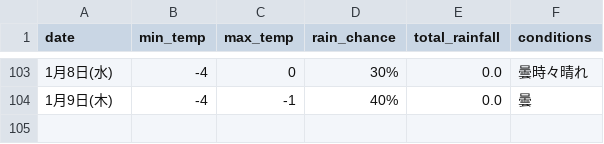
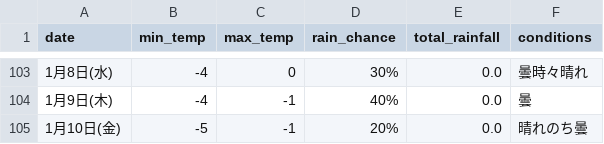
Before and after one commit to Curtendo/weather-scraper, a CSV file: Sapporo_weather_data.csv, drawn as a sheet; only a part is shown, gaps mark what is left out.

```diff
--- a/Sapporo_weather_data.csv
+++ b/Sapporo_weather_data.csv
@@ -104 +104,2 @@
 1月9日(木),-4,-1,40%,0.0,曇
+1月10日(金),-5,-1,20%,0.0,晴れのち曇
```
Also changed, not shown: Kakamigahara_weather_data.csv, Okinawa_weather_data.csv, 2 other files.
